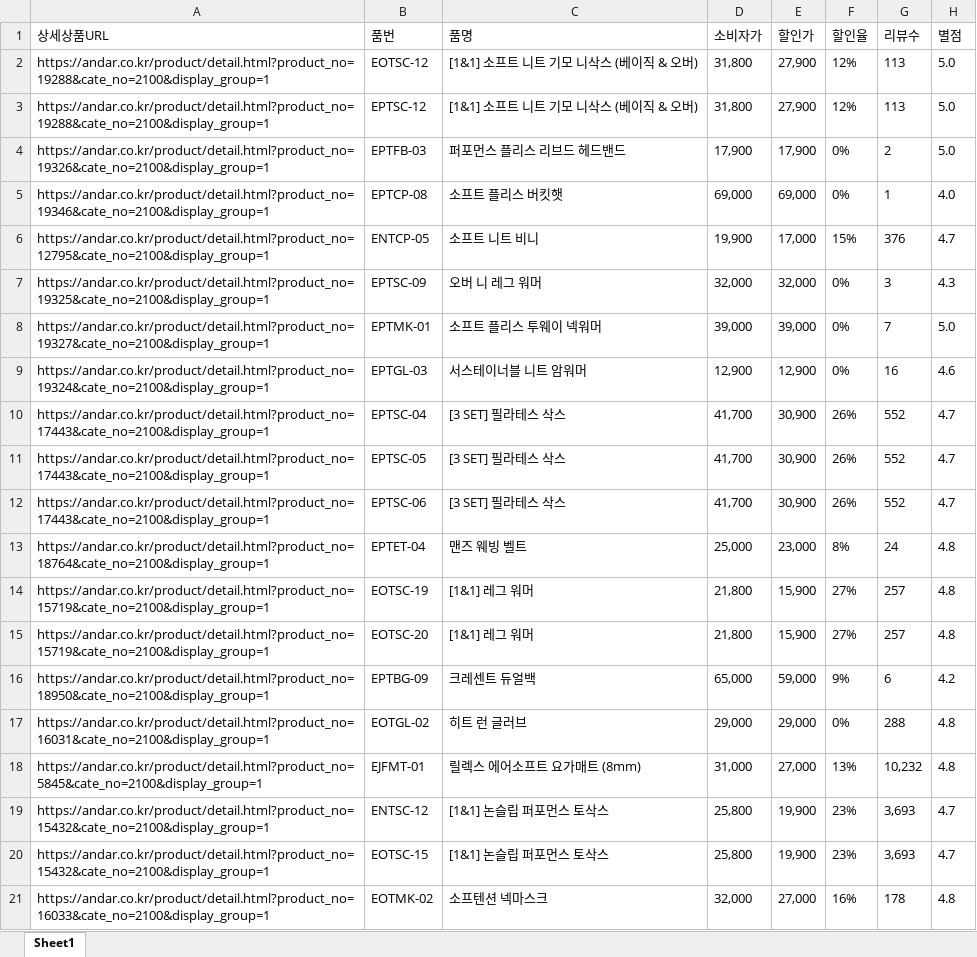
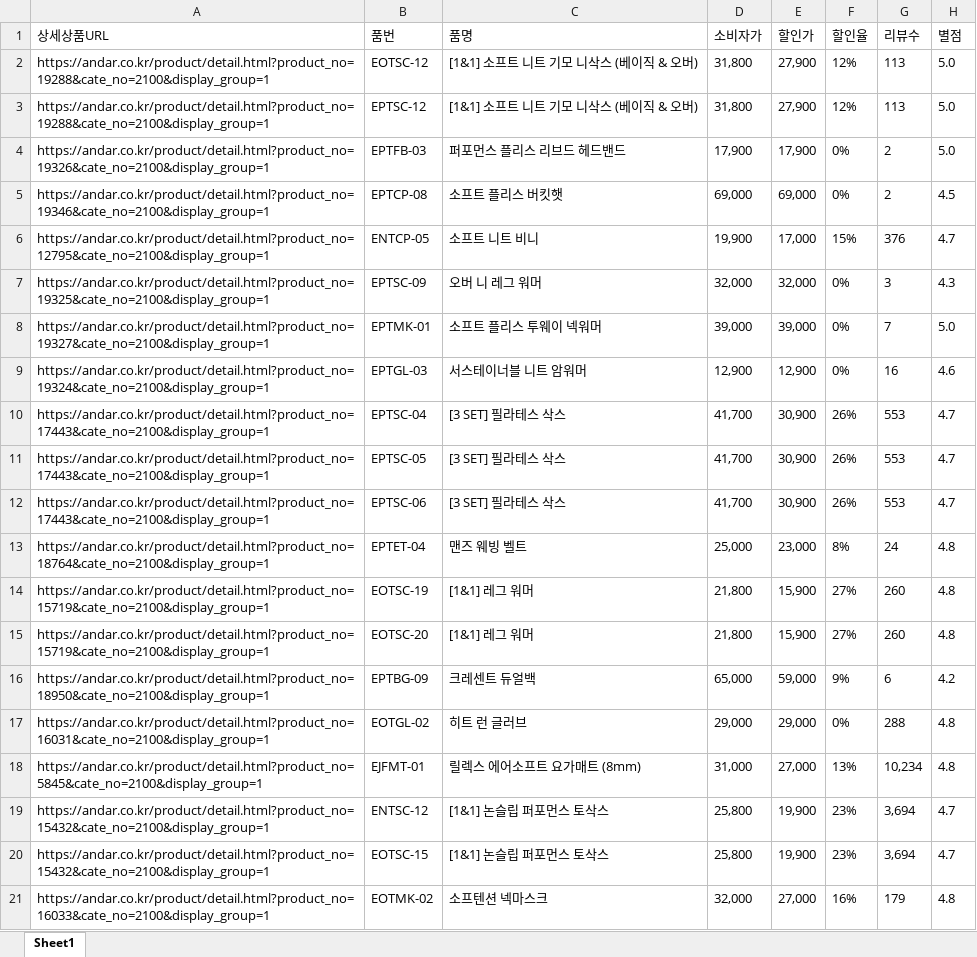
Before and after one commit to yupee-pretty/andar-scrape, an Excel workbook: results/andar_할인율모니터링_20261028.xlsx, sheet Sheet1, drawn as a sheet; only a part is shown; values as stored, in another font and other column widths than the file's, no borders; the diff covers the shown part only; the diff names each change by its address in the sheet, - before the commit and + after, or states it on an @@ line.

```diff
--- a/results/andar_할인율모니터링_20261028.xlsx (sheet Sheet1)
+++ b/results/andar_할인율모니터링_20261028.xlsx (sheet Sheet1)
-G5 (리뷰수): 1
+G5 (리뷰수): 2
-H5 (별점): 4.0
+H5 (별점): 4.5
-G10:G12 (리뷰수): 552
+G10:G12 (리뷰수): 553
-G14:G15 (리뷰수): 257
+G14:G15 (리뷰수): 260
-G18 (리뷰수): 10,232
+G18 (리뷰수): 10,234
-G19:G20 (리뷰수): 3,693
+G19:G20 (리뷰수): 3,694
-G21 (리뷰수): 178
+G21 (리뷰수): 179
```
Also changed, not shown: 17 added rows, 15 removed rows, 59 moved rows and 9 edited cells elsewhere in this sheet.
